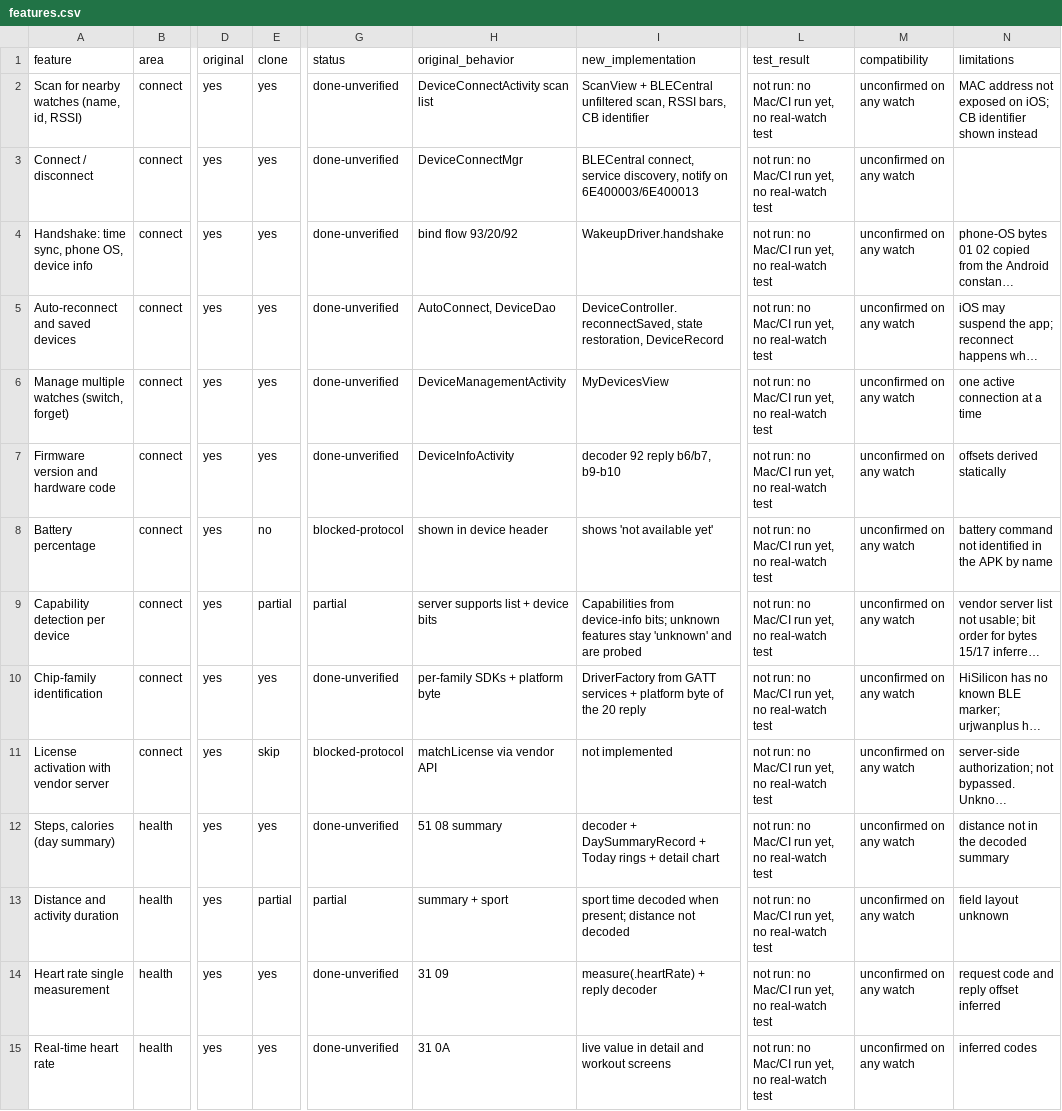
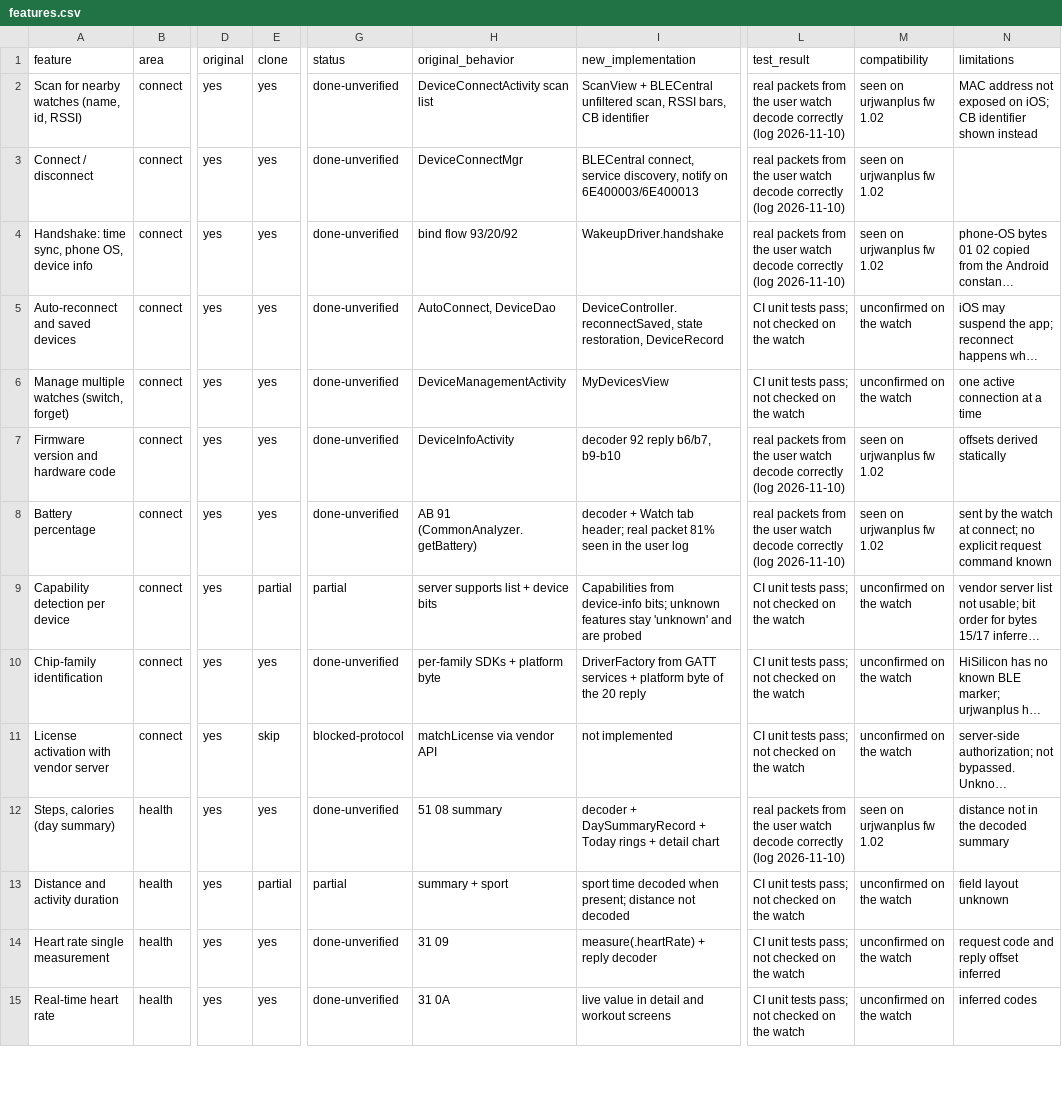
Before and after one commit to moah332211123321-cloud/WATCH, a CSV file: replica/features.csv, drawn as a sheet; only a part is shown, gaps mark what is left out; long unchanged cells end in …; the diff covers the shown part only; the diff names each change by its address in the sheet, - before the commit and + after, or states it on an @@ line.

```diff
--- a/replica/features.csv
+++ b/replica/features.csv
-L2:L4 (test_result): not run: no Mac/CI run yet, no real-watch test
+L2:L4 (test_result): real packets from the user watch decode correctly (log 2026-11-10)
-M2:M4 (compatibility): unconfirmed on any watch
+M2:M4 (compatibility): seen on urjwanplus fw 1.02
-L5:L6 (test_result): not run: no Mac/CI run yet, no real-watch test
+L5:L6 (test_result): CI unit tests pass; not checked on the watch
-M5:M6 (compatibility): unconfirmed on any watch
+M5:M6 (compatibility): unconfirmed on the watch
-L7:L8 (test_result): not run: no Mac/CI run yet, no real-watch test
+L7:L8 (test_result): real packets from the user watch decode correctly (log 2026-11-10)
-M7:M8 (compatibility): unconfirmed on any watch
+M7:M8 (compatibility): seen on urjwanplus fw 1.02
-E8 (clone): no
+E8 (clone): yes
-G8 (status): blocked-protocol
+G8 (status): done-unverified
-H8 (original_behavior): shown in device header
+H8 (original_behavior): AB 91 (CommonAnalyzer.getBattery)
-I8 (new_implementation): shows 'not available yet'
+I8 (new_implementation): decoder + Watch tab header; real packet 81% seen in the user log
-N8 (limitations): battery command not identified in the APK by name
+N8 (limitations): sent by the watch at connect; no explicit request command known
-L9:L11 (test_result): not run: no Mac/CI run yet, no real-watch test
+L9:L11 (test_result): CI unit tests pass; not checked on the watch
-M9:M11 (compatibility): unconfirmed on any watch
+M9:M11 (compatibility): unconfirmed on the watch
-L12 (test_result): not run: no Mac/CI run yet, no real-watch test
+L12 (test_result): real packets from the user watch decode correctly (log 2026-11-10)
-M12 (compatibility): unconfirmed on any watch
+M12 (compatibility): seen on urjwanplus fw 1.02
-L13:L15 (test_result): not run: no Mac/CI run yet, no real-watch test
+L13:L15 (test_result): CI unit tests pass; not checked on the watch
-M13:M15 (compatibility): unconfirmed on any watch
+M13:M15 (compatibility): unconfirmed on the watch
```
Also changed, not shown: 148 edited cells elsewhere in this file, 11 other files.
